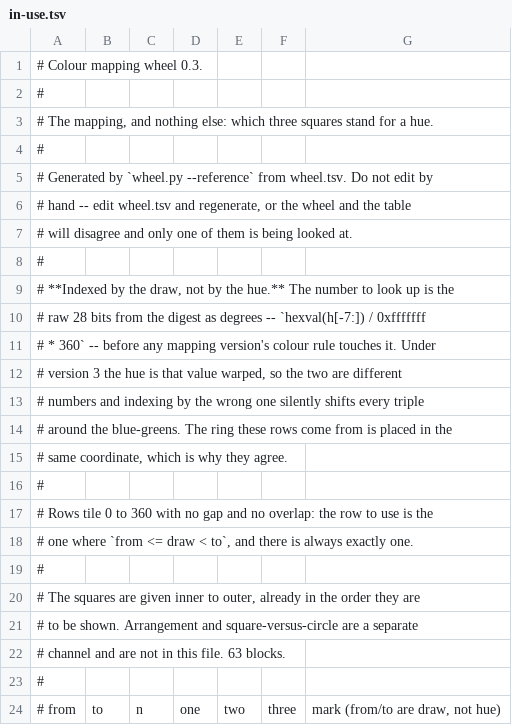
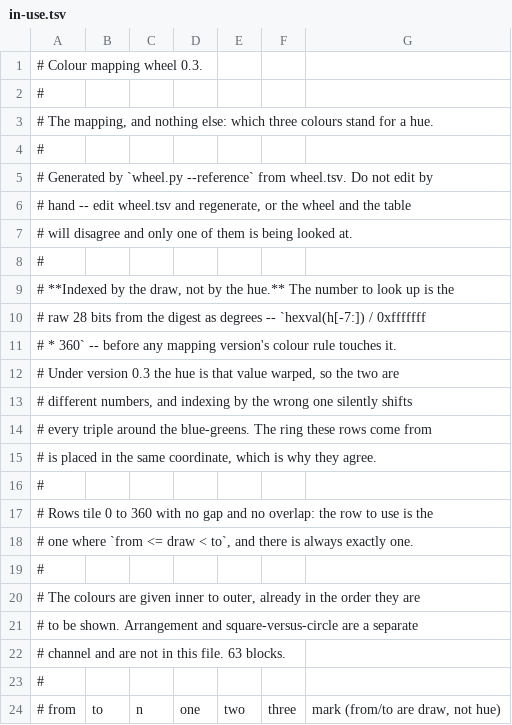
Before and after one commit to Jaymax-NZ/Repository-Identicon, a TSV file: work-in-progress/in-use.tsv, drawn as a sheet; only a part is shown.

```diff
--- a/work-in-progress/in-use.tsv
+++ b/work-in-progress/in-use.tsv
@@ -2,3 +2,3 @@
 #
-# The mapping, and nothing else: which three squares stand for a hue.
+# The mapping, and nothing else: which three colours stand for a hue.
 #
@@ -10,7 +10,7 @@
 # raw 28 bits from the digest as degrees -- `hexval(h[-7:]) / 0xfffffff
-# * 360` -- before any mapping version's colour rule touches it. Under
-# version 3 the hue is that value warped, so the two are different
-# numbers and indexing by the wrong one silently shifts every triple
-# around the blue-greens. The ring these rows come from is placed in the
-# same coordinate, which is why they agree.
+# * 360` -- before any mapping version's colour rule touches it.
+# Under version 0.3 the hue is that value warped, so the two are
+# different numbers, and indexing by the wrong one silently shifts
+# every triple around the blue-greens. The ring these rows come from
+# is placed in the same coordinate, which is why they agree.
 #
@@ -19,3 +19,3 @@
 #
-# The squares are given inner to outer, already in the order they are
+# The colours are given inner to outer, already in the order they are
 # to be shown. Arrangement and square-versus-circle are a separate
```
Also changed, not shown: work-in-progress/wheel.tsv, 12 other files.
